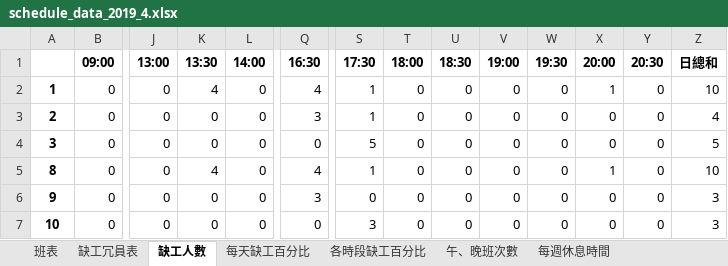
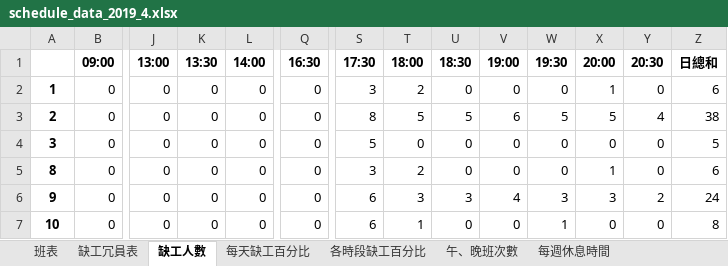
Before and after one commit to h920032/IM_project, an Excel workbook: schedule_data_2019_4.xlsx, sheet 缺工人數, drawn as a sheet; only a part is shown, gaps mark what is left out; values as stored, in another font and other column widths than the file's, no borders; the diff covers the shown part only; the diff names each change by its address in the sheet, - before the commit and + after, or states it on an @@ line.

```diff
--- a/schedule_data_2019_4.xlsx (sheet 缺工人數)
+++ b/schedule_data_2019_4.xlsx (sheet 缺工人數)
-K2 (13:30): 4
+K2 (13:30): 0
-Q2 (16:30): 4
+Q2 (16:30): 0
-S2 (17:30): 1
+S2 (17:30): 3
-T2 (18:00): 0
+T2 (18:00): 2
-Z2 (日總和): 10
+Z2 (日總和): 6
-Q3 (16:30): 3
+Q3 (16:30): 0
-S3 (17:30): 1
+S3 (17:30): 8
-T3 (18:00): 0
+T3 (18:00): 5
-U3 (18:30): 0
+U3 (18:30): 5
-V3 (19:00): 0
+V3 (19:00): 6
-W3 (19:30): 0
+W3 (19:30): 5
-X3 (20:00): 0
+X3 (20:00): 5
-Y3 (20:30): 0
+Y3 (20:30): 4
-Z3 (日總和): 4
+Z3 (日總和): 38
-K5 (13:30): 4
+K5 (13:30): 0
-Q5 (16:30): 4
+Q5 (16:30): 0
-S5 (17:30): 1
+S5 (17:30): 3
-T5 (18:00): 0
+T5 (18:00): 2
-Z5 (日總和): 10
+Z5 (日總和): 6
-Q6 (16:30): 3
+Q6 (16:30): 0
-S6 (17:30): 0
+S6 (17:30): 6
-T6 (18:00): 0
+T6 (18:00): 3
-U6 (18:30): 0
+U6 (18:30): 3
-V6 (19:00): 0
+V6 (19:00): 4
-W6 (19:30): 0
+W6 (19:30): 3
-X6 (20:00): 0
+X6 (20:00): 3
-Y6 (20:30): 0
+Y6 (20:30): 2
-Z6 (日總和): 3
+Z6 (日總和): 24
-S7 (17:30): 3
+S7 (17:30): 6
-T7 (18:00): 0
+T7 (18:00): 1
-W7 (19:30): 0
+W7 (19:30): 1
-Z7 (日總和): 3
+Z7 (日總和): 8
```
Also changed, not shown: 91 edited cells elsewhere in this sheet, sheet 班表, sheet 缺工冗員表, sheet 每週休息時間, sheet 午、晚班次數, sheet 每天缺工百分比, sheet 各時段缺工百分比, 5 other files.
